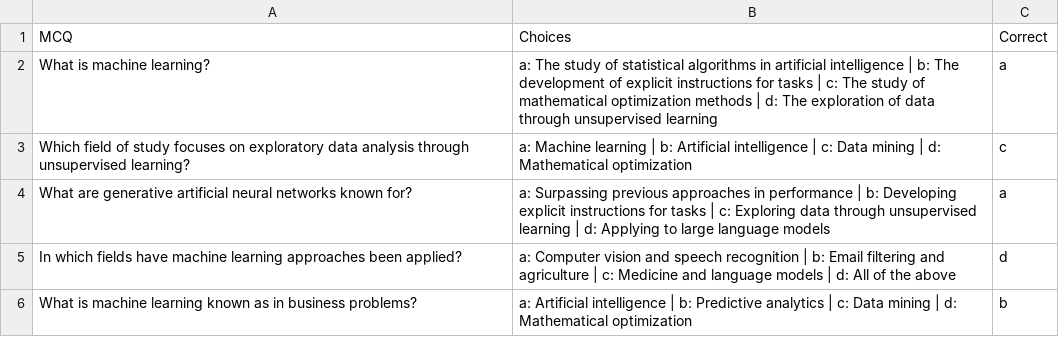
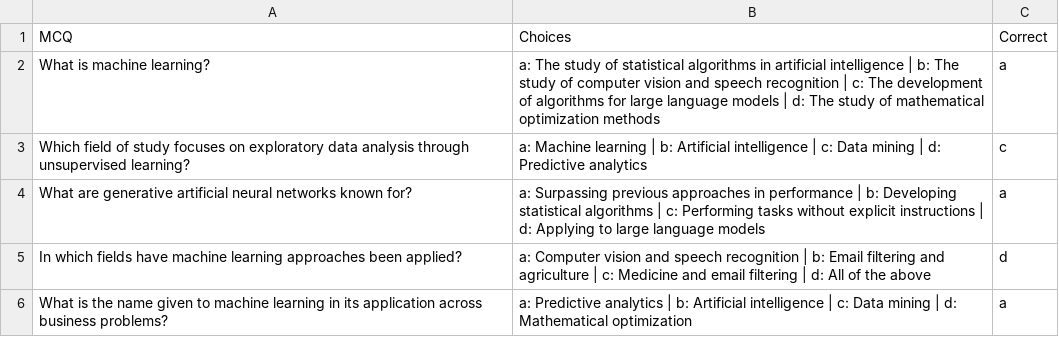
Before and after one commit to manish72/mcqgen, a CSV file: experiment/machinelearning.csv, drawn as a sheet.

```diff
--- a/experiment/machinelearning.csv
+++ b/experiment/machinelearning.csv
@@ -1,6 +1,6 @@
 MCQ,Choices,Correct
-What is machine learning?,a: The study of statistical algorithms in artificial intelligence | b: The development of explicit instructions for tasks | c: The study of mathematical optimization methods | d: The exploration of data through unsupervised learning,a
-Which field of study focuses on exploratory data analysis through unsupervised learning?,a: Machine learning | b: Artificial intelligence | c: Data mining | d: Mathematical optimization,c
-What are generative artificial neural networks known for?,a: Surpassing previous approaches in performance | b: Developing explicit instructions for tasks | c: Exploring data through unsupervised learning | d: Applying to large language models,a
-In which fields have machine learning approaches been applied?,a: Computer vision and speech recognition | b: Email filtering and agriculture | c: Medicine and language models | d: All of the above,d
-What is machine learning known as in business problems?,a: Artificial intelligence | b: Predictive analytics | c: Data mining | d: Mathematical optimization,b
+What is machine learning?,a: The study of statistical algorithms in artificial intelligence | b: The study of computer vision and speech recognition | c: The development of algorithms for large language models | d: The study of mathematical optimization methods,a
+Which field of study focuses on exploratory data analysis through unsupervised learning?,a: Machine learning | b: Artificial intelligence | c: Data mining | d: Predictive analytics,c
+What are generative artificial neural networks known for?,a: Surpassing previous approaches in performance | b: Developing statistical algorithms | c: Performing tasks without explicit instructions | d: Applying to large language models,a
+In which fields have machine learning approaches been applied?,a: Computer vision and speech recognition | b: Email filtering and agriculture | c: Medicine and email filtering | d: All of the above,d
+What is the name given to machine learning in its application across business problems?,a: Predictive analytics | b: Artificial intelligence | c: Data mining | d: Mathematical optimization,a
```
Also changed, not shown: 1 other file.
